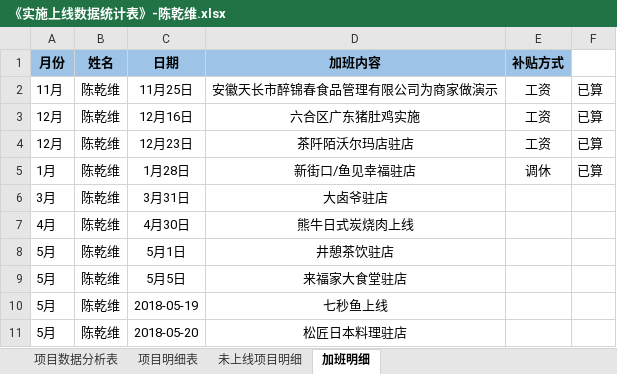
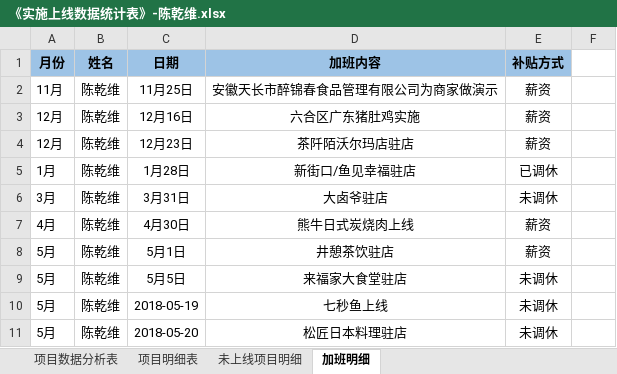
Before and after one commit to zhanglei601396810/NanJing, an Excel workbook: 周数据/《实施上线数据统计表》-陈乾维.xlsx, sheet 加班明细, drawn as a sheet; values as stored, in another font and other column widths than the file's, no borders; the diff names each change by its address in the sheet, - before the commit and + after, or states it on an @@ line.

```diff
--- a/周数据/《实施上线数据统计表》-陈乾维.xlsx (sheet 加班明细)
+++ b/周数据/《实施上线数据统计表》-陈乾维.xlsx (sheet 加班明细)
-E2:E4 (补贴方式): 工资
+E2:E4 (补贴方式): 薪资
-F2:F5: 已算
+F2:F5: (empty)
-E5 (补贴方式): 调休
+E5 (补贴方式): 已调休
-E6 (补贴方式): (empty)
+E6 (补贴方式): 未调休
-E7:E8 (补贴方式): (empty)
+E7:E8 (补贴方式): 薪资
-E9:E11 (补贴方式): (empty)
+E9:E11 (补贴方式): 未调休
```
